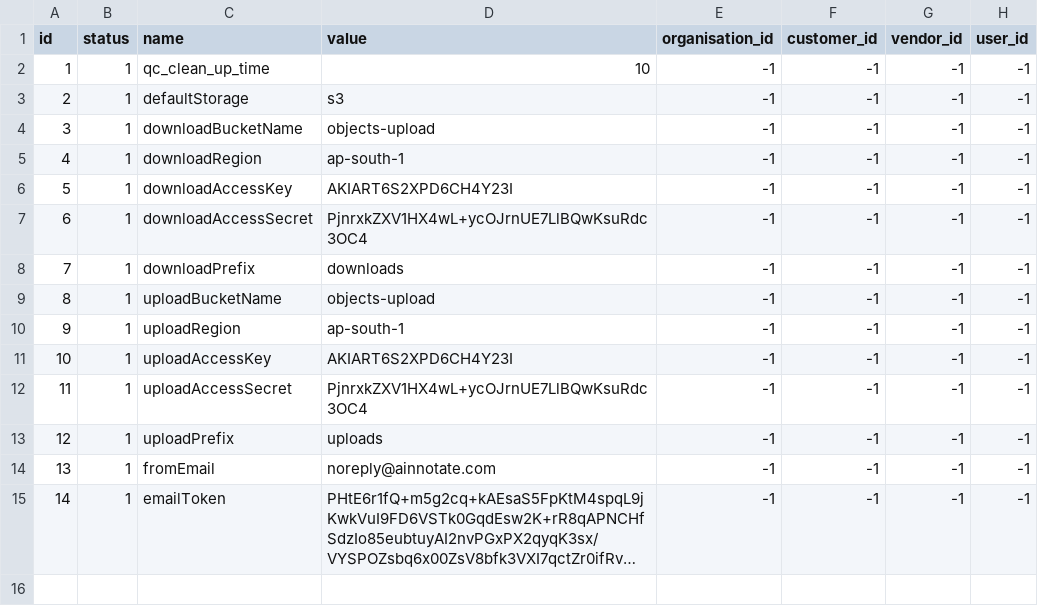
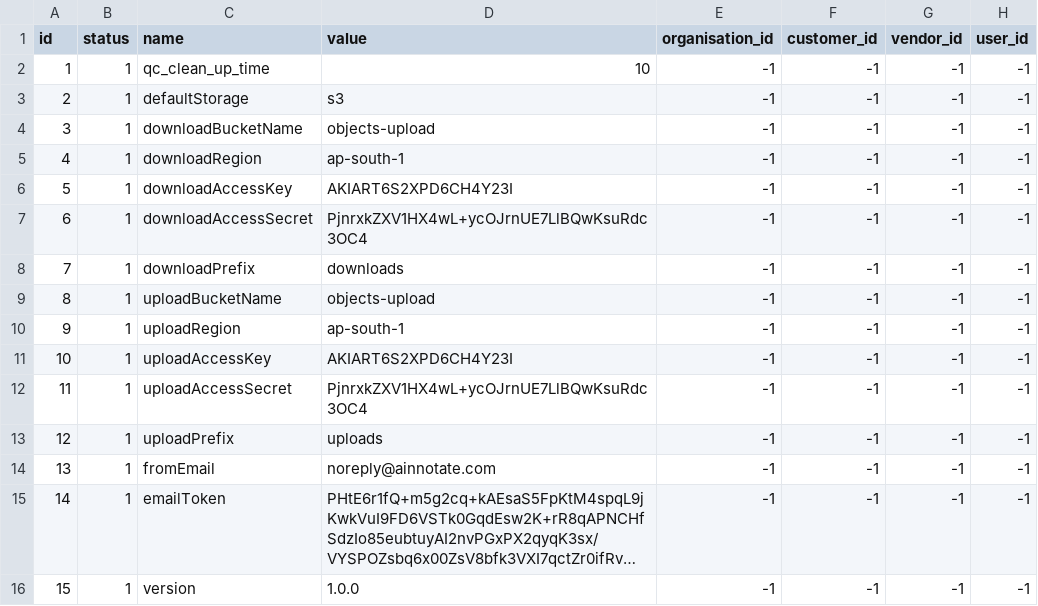
Before and after one commit to shivain22/ds-service, a CSV file: src/main/resources/config/liquibase/fake-data/app_properties.csv, drawn as a sheet; long unchanged cells end in …; the diff names each change by its address in the sheet, - before the commit and + after, or states it on an @@ line.

```diff
--- a/src/main/resources/config/liquibase/fake-data/app_properties.csv
+++ b/src/main/resources/config/liquibase/fake-data/app_properties.csv
+row 16: 15 | 1 | version | 1.0.0 | -1 | -1 | -1 | -1
```
Also changed, not shown: 2 other files.
